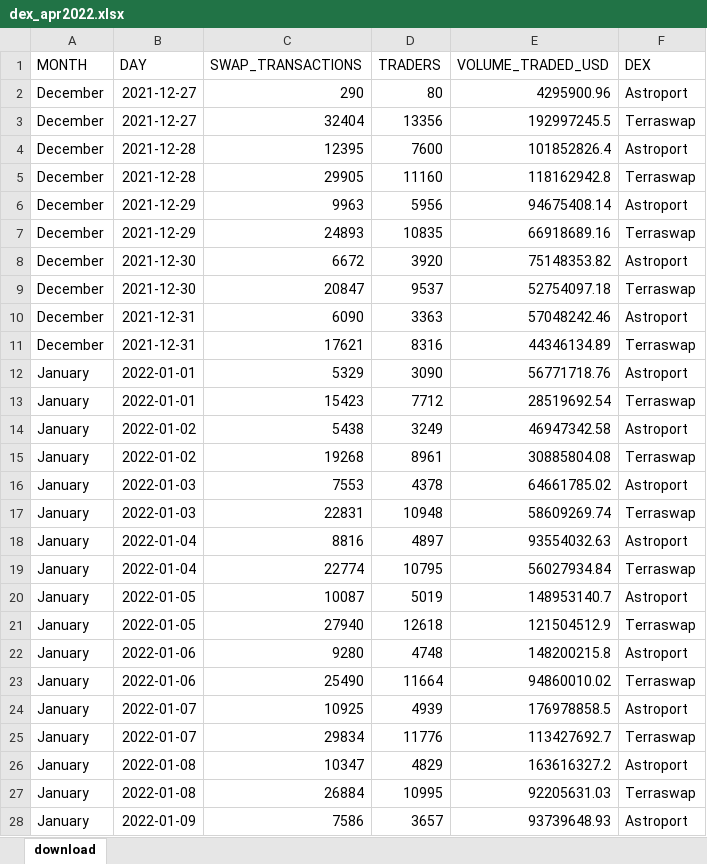
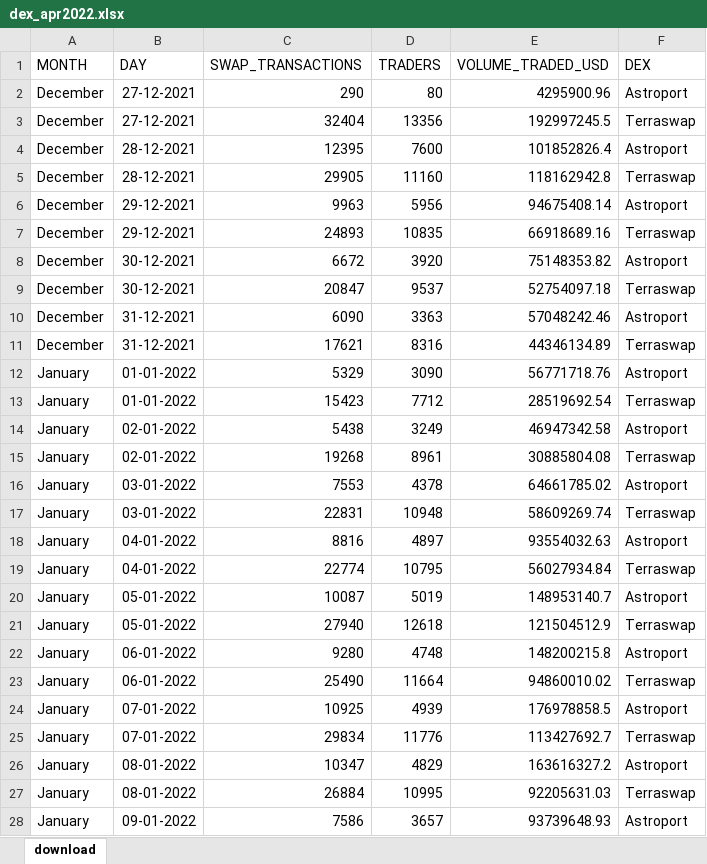
Before and after one commit to sem1d5/terraswap-astroport, an Excel workbook: dex_apr2022.xlsx, sheet download, drawn as a sheet; only a part is shown; values as stored, in another font and other column widths than the file's, no borders; the diff covers the shown part only; the diff names each change by its address in the sheet, - before the commit and + after, or states it on an @@ line.

Commit message:
Add files via upload

```diff
--- a/dex_apr2022.xlsx (sheet download)
+++ b/dex_apr2022.xlsx (sheet download)
-B2:B3 (DAY): 2021-12-27
+B2:B3 (DAY): 27-12-2021
-B4:B5 (DAY): 2021-12-28
+B4:B5 (DAY): 28-12-2021
-B6:B7 (DAY): 2021-12-29
+B6:B7 (DAY): 29-12-2021
-B8:B9 (DAY): 2021-12-30
+B8:B9 (DAY): 30-12-2021
-B10:B11 (DAY): 2021-12-31
+B10:B11 (DAY): 31-12-2021
-B12:B13 (DAY): 2022-01-01
+B12:B13 (DAY): 01-01-2022
-B14:B15 (DAY): 2022-01-02
+B14:B15 (DAY): 02-01-2022
-B16:B17 (DAY): 2022-01-03
+B16:B17 (DAY): 03-01-2022
-B18:B19 (DAY): 2022-01-04
+B18:B19 (DAY): 04-01-2022
-B20:B21 (DAY): 2022-01-05
+B20:B21 (DAY): 05-01-2022
-B22:B23 (DAY): 2022-01-06
+B22:B23 (DAY): 06-01-2022
-B24:B25 (DAY): 2022-01-07
+B24:B25 (DAY): 07-01-2022
-B26:B27 (DAY): 2022-01-08
+B26:B27 (DAY): 08-01-2022
-B28 (DAY): 2022-01-09
+B28 (DAY): 09-01-2022
```
Also changed, not shown: 203 edited cells elsewhere in this sheet.
